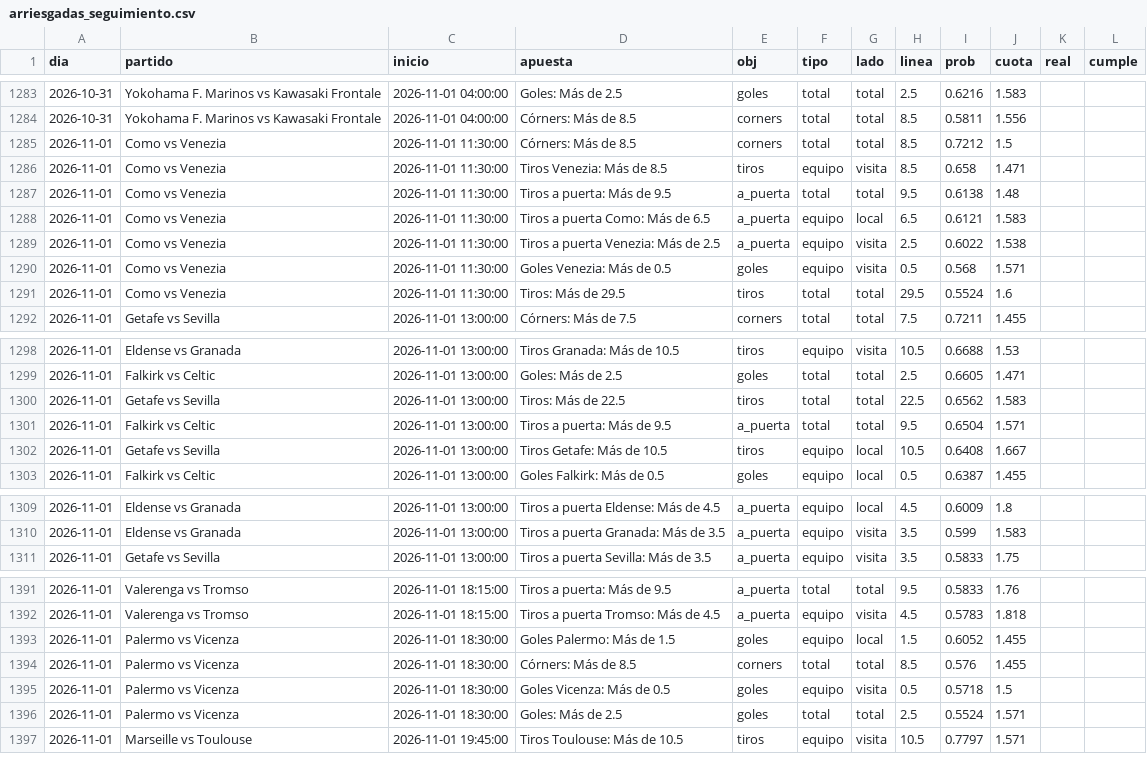
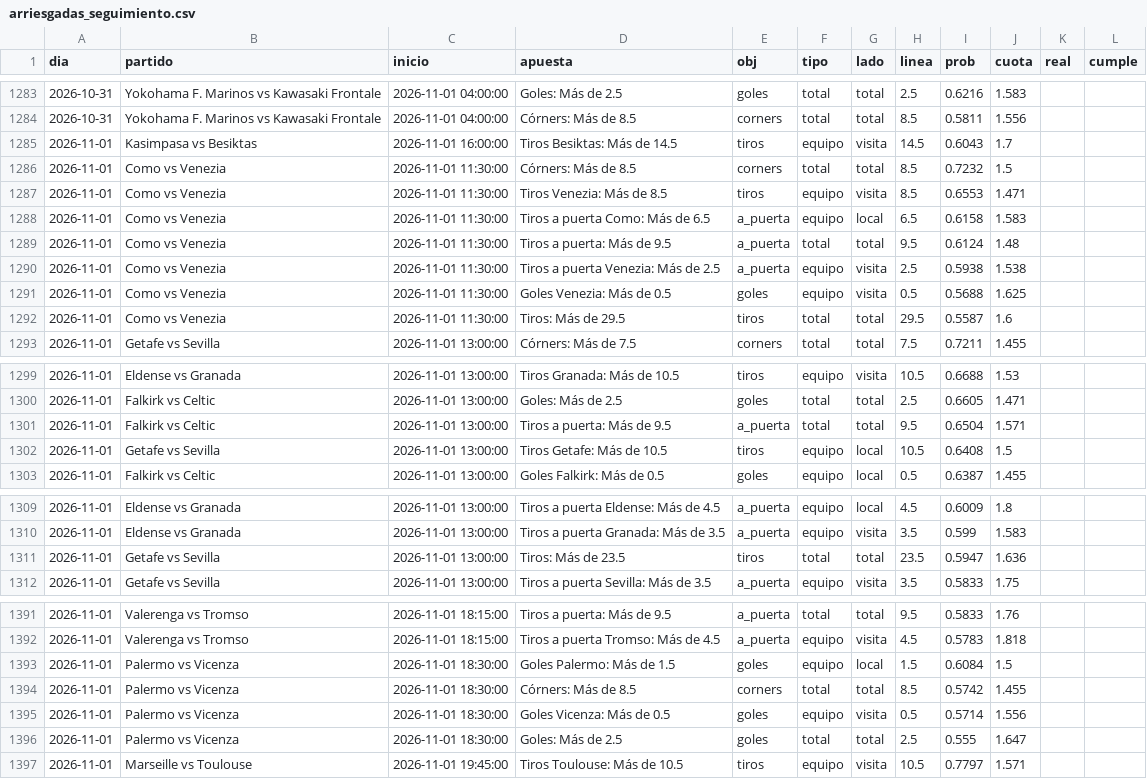
Before and after one commit to HectorMontiel/sharpicks, a CSV file: arriesgadas_seguimiento.csv, drawn as a sheet; only a part is shown, gaps mark what is left out; the diff covers the shown part only.

```diff
--- a/arriesgadas_seguimiento.csv
+++ b/arriesgadas_seguimiento.csv
@@ -1284,9 +1284,10 @@ dia,partido,inicio,apuesta,obj,tipo,lado,linea,prob,cuota,real,cumple
 2026-10-31,Yokohama F. Marinos vs Kawasaki Frontale,2026-11-01 04:00:00,Córners: Más de 8.5,corners,total,total,8.5,0.5811,1.556,,
-2026-11-01,Como vs Venezia,2026-11-01 11:30:00,Córners: Más de 8.5,corners,total,total,8.5,0.7212,1.5,,
-2026-11-01,Como vs Venezia,2026-11-01 11:30:00,Tiros Venezia: Más de 8.5,tiros,equipo,visita,8.5,0.658,1.471,,
-2026-11-01,Como vs Venezia,2026-11-01 11:30:00,Tiros a puerta: Más de 9.5,a_puerta,total,total,9.5,0.6138,1.48,,
-2026-11-01,Como vs Venezia,2026-11-01 11:30:00,Tiros a puerta Como: Más de 6.5,a_puerta,equipo,local,6.5,0.6121,1.583,,
-2026-11-01,Como vs Venezia,2026-11-01 11:30:00,Tiros a puerta Venezia: Más de 2.5,a_puerta,equipo,visita,2.5,0.6022,1.538,,
-2026-11-01,Como vs Venezia,2026-11-01 11:30:00,Goles Venezia: Más de 0.5,goles,equipo,visita,0.5,0.568,1.571,,
-2026-11-01,Como vs Venezia,2026-11-01 11:30:00,Tiros: Más de 29.5,tiros,total,total,29.5,0.5524,1.6,,
+2026-11-01,Kasimpasa vs Besiktas,2026-11-01 16:00:00,Tiros Besiktas: Más de 14.5,tiros,equipo,visita,14.5,0.6043,1.7,,
+2026-11-01,Como vs Venezia,2026-11-01 11:30:00,Córners: Más de 8.5,corners,total,total,8.5,0.7232,1.5,,
+2026-11-01,Como vs Venezia,2026-11-01 11:30:00,Tiros Venezia: Más de 8.5,tiros,equipo,visita,8.5,0.6553,1.471,,
+2026-11-01,Como vs Venezia,2026-11-01 11:30:00,Tiros a puerta Como: Más de 6.5,a_puerta,equipo,local,6.5,0.6158,1.583,,
+2026-11-01,Como vs Venezia,2026-11-01 11:30:00,Tiros a puerta: Más de 9.5,a_puerta,total,total,9.5,0.6124,1.48,,
+2026-11-01,Como vs Venezia,2026-11-01 11:30:00,Tiros a puerta Venezia: Más de 2.5,a_puerta,equipo,visita,2.5,0.5938,1.538,,
+2026-11-01,Como vs Venezia,2026-11-01 11:30:00,Goles Venezia: Más de 0.5,goles,equipo,visita,0.5,0.5688,1.625,,
+2026-11-01,Como vs Venezia,2026-11-01 11:30:00,Tiros: Más de 29.5,tiros,total,total,29.5,0.5587,1.6,,
 2026-11-01,Getafe vs Sevilla,2026-11-01 13:00:00,Córners: Más de 7.5,corners,total,total,7.5,0.7211,1.455,,
@@ -1299,5 +1300,4 @@ dia,partido,inicio,apuesta,obj,tipo,lado,linea,prob,cuota,real,cumple
 2026-11-01,Falkirk vs Celtic,2026-11-01 13:00:00,Goles: Más de 2.5,goles,total,total,2.5,0.6605,1.471,,
-2026-11-01,Getafe vs Sevilla,2026-11-01 13:00:00,Tiros: Más de 22.5,tiros,total,total,22.5,0.6562,1.583,,
 2026-11-01,Falkirk vs Celtic,2026-11-01 13:00:00,Tiros a puerta: Más de 9.5,a_puerta,total,total,9.5,0.6504,1.571,,
-2026-11-01,Getafe vs Sevilla,2026-11-01 13:00:00,Tiros Getafe: Más de 10.5,tiros,equipo,local,10.5,0.6408,1.667,,
+2026-11-01,Getafe vs Sevilla,2026-11-01 13:00:00,Tiros Getafe: Más de 10.5,tiros,equipo,local,10.5,0.6408,1.5,,
 2026-11-01,Falkirk vs Celtic,2026-11-01 13:00:00,Goles Falkirk: Más de 0.5,goles,equipo,local,0.5,0.6387,1.455,,
@@ -1310,2 +1310,3 @@ dia,partido,inicio,apuesta,obj,tipo,lado,linea,prob,cuota,real,cumple
 2026-11-01,Eldense vs Granada,2026-11-01 13:00:00,Tiros a puerta Granada: Más de 3.5,a_puerta,equipo,visita,3.5,0.599,1.583,,
+2026-11-01,Getafe vs Sevilla,2026-11-01 13:00:00,Tiros: Más de 23.5,tiros,total,total,23.5,0.5947,1.636,,
 2026-11-01,Getafe vs Sevilla,2026-11-01 13:00:00,Tiros a puerta Sevilla: Más de 3.5,a_puerta,equipo,visita,3.5,0.5833,1.75,,
@@ -1392,6 +1392,6 @@ dia,partido,inicio,apuesta,obj,tipo,lado,linea,prob,cuota,real,cumple
 2026-11-01,Valerenga vs Tromso,2026-11-01 18:15:00,Tiros a puerta Tromso: Más de 4.5,a_puerta,equipo,visita,4.5,0.5783,1.818,,
-2026-11-01,Palermo vs Vicenza,2026-11-01 18:30:00,Goles Palermo: Más de 1.5,goles,equipo,local,1.5,0.6052,1.455,,
-2026-11-01,Palermo vs Vicenza,2026-11-01 18:30:00,Córners: Más de 8.5,corners,total,total,8.5,0.576,1.455,,
-2026-11-01,Palermo vs Vicenza,2026-11-01 18:30:00,Goles Vicenza: Más de 0.5,goles,equipo,visita,0.5,0.5718,1.5,,
-2026-11-01,Palermo vs Vicenza,2026-11-01 18:30:00,Goles: Más de 2.5,goles,total,total,2.5,0.5524,1.571,,
+2026-11-01,Palermo vs Vicenza,2026-11-01 18:30:00,Goles Palermo: Más de 1.5,goles,equipo,local,1.5,0.6084,1.5,,
+2026-11-01,Palermo vs Vicenza,2026-11-01 18:30:00,Córners: Más de 8.5,corners,total,total,8.5,0.5742,1.455,,
+2026-11-01,Palermo vs Vicenza,2026-11-01 18:30:00,Goles Vicenza: Más de 0.5,goles,equipo,visita,0.5,0.5714,1.556,,
+2026-11-01,Palermo vs Vicenza,2026-11-01 18:30:00,Goles: Más de 2.5,goles,total,total,2.5,0.555,1.647,,
 2026-11-01,Marseille vs Toulouse,2026-11-01 19:45:00,Tiros Toulouse: Más de 10.5,tiros,equipo,visita,10.5,0.7797,1.571,,
```
Also changed, not shown: 5 edited cells elsewhere in this file, analisis_seguimiento.csv, historico_itf_vivo.csv, 25 other files.
